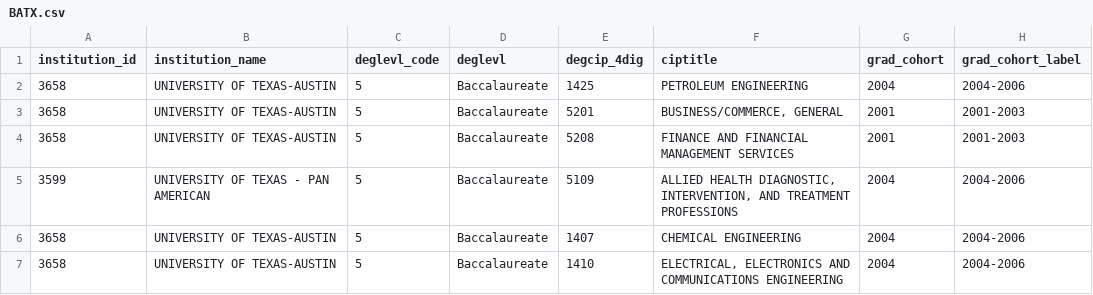
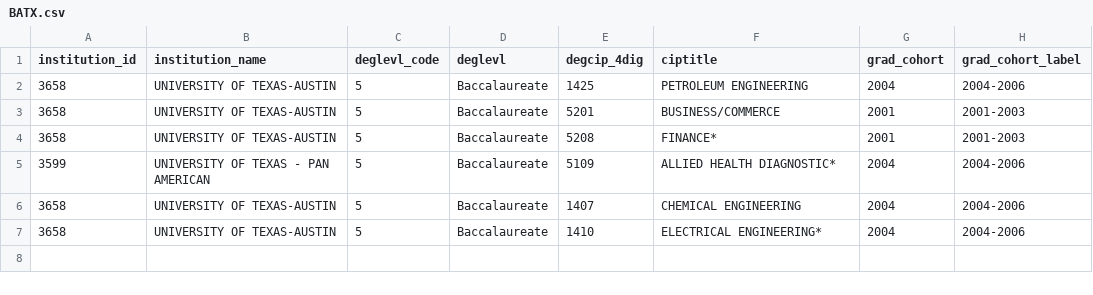
Before and after one commit to otrejo08/data_bootcamp_project1, a CSV file: data/Grace/BATX.csv, drawn as a sheet; only a part is shown; the diff names each change by its address in the sheet, - before the commit and + after, or states it on an @@ line.

```diff
--- a/data/Grace/BATX.csv
+++ b/data/Grace/BATX.csv
-F3 (ciptitle): BUSINESS/COMMERCE, GENERAL
+F3 (ciptitle): BUSINESS/COMMERCE
-F4 (ciptitle): FINANCE AND FINANCIAL MANAGEMENT SERVICES
+F4 (ciptitle): FINANCE*
-F5 (ciptitle): ALLIED HEALTH DIAGNOSTIC, INTERVENTION, AND TREATMENT PROFESSIONS
+F5 (ciptitle): ALLIED HEALTH DIAGNOSTIC*
-F7 (ciptitle): ELECTRICAL, ELECTRONICS AND COMMUNICATIONS ENGINEERING
+F7 (ciptitle): ELECTRICAL ENGINEERING*
```
Also changed, not shown: 32 other files.
